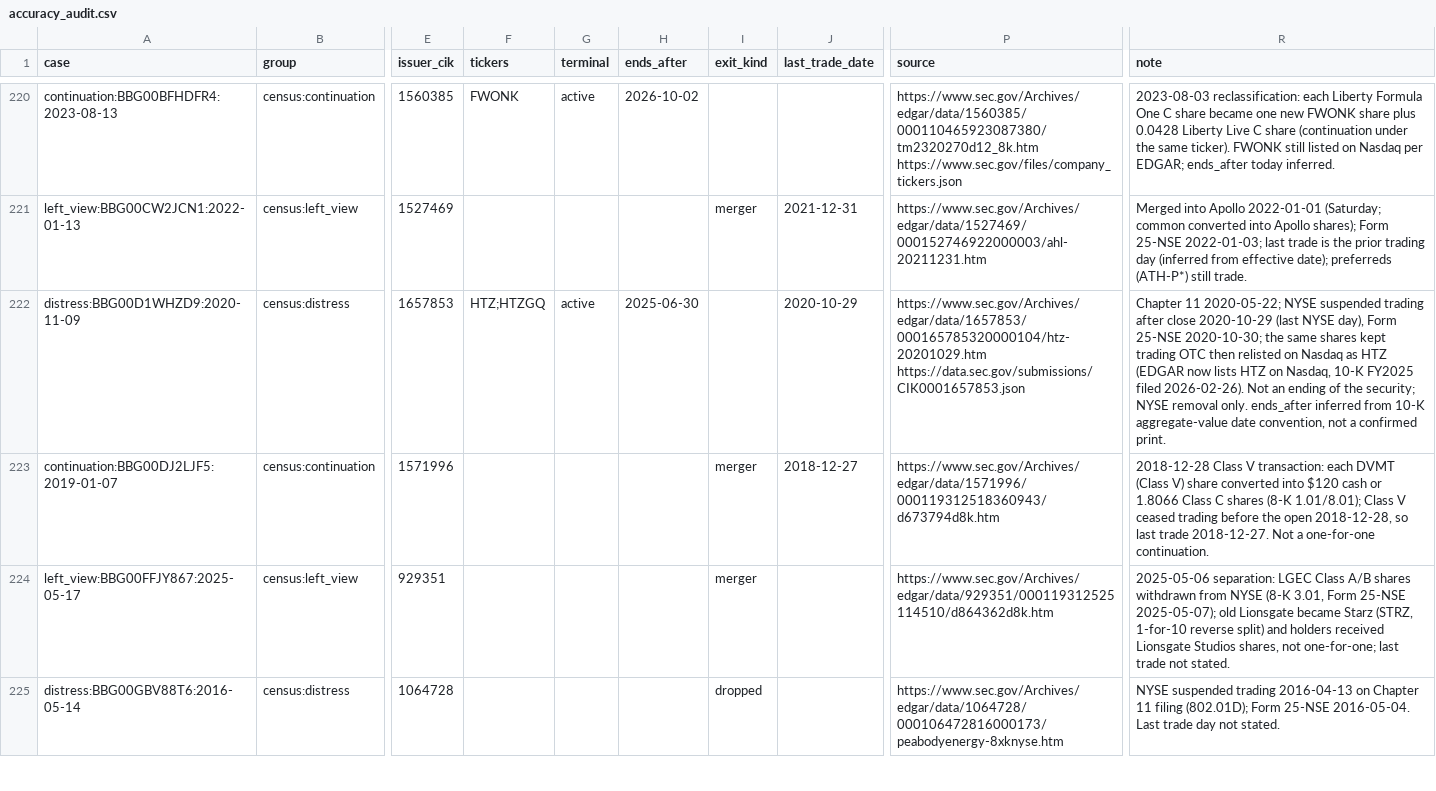
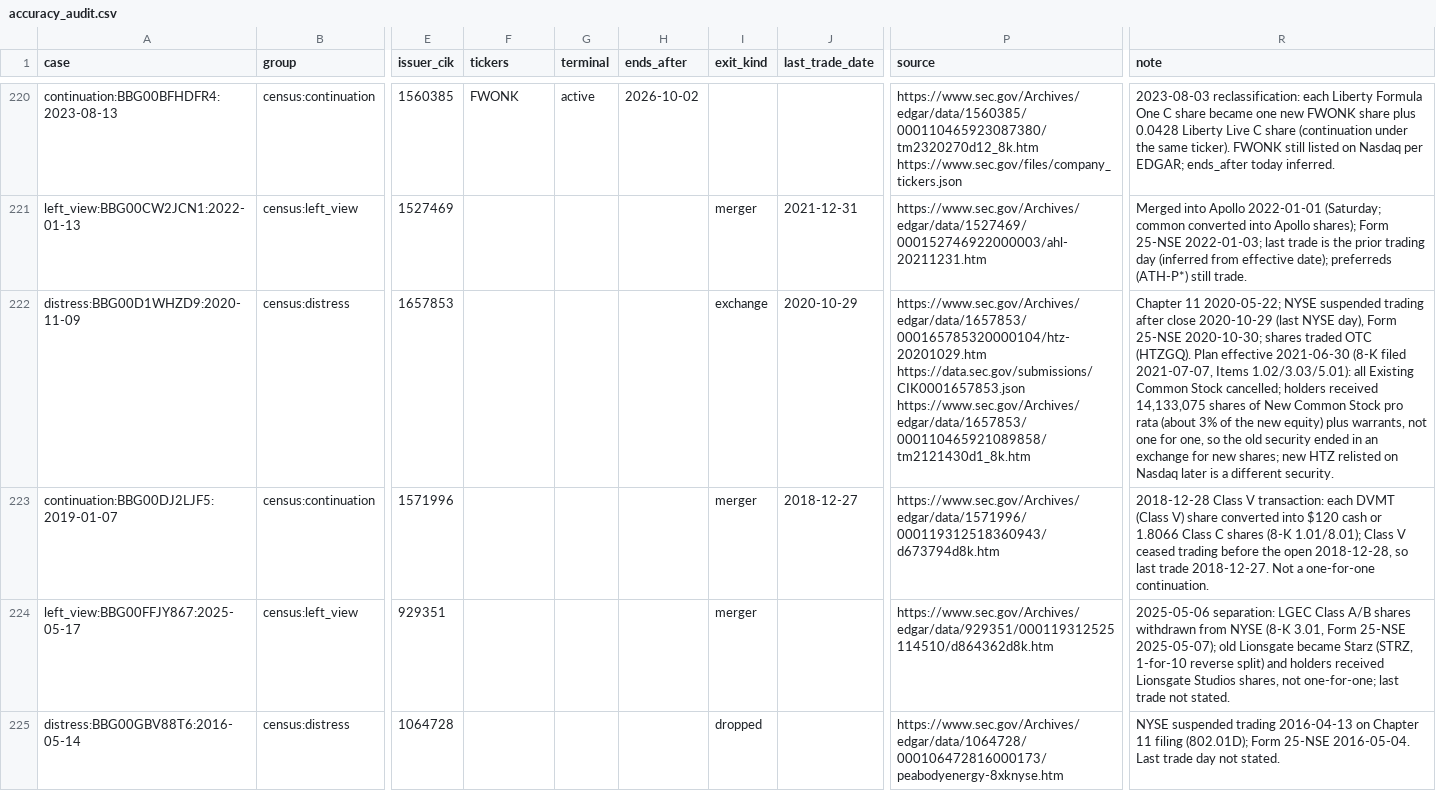
Before and after one commit to royelee/delist-detection, a CSV file: data/accuracy_audit.csv, drawn as a sheet; only a part is shown, gaps mark what is left out; the diff names each change by its address in the sheet, - before the commit and + after, or states it on an @@ line.

```diff
--- a/data/accuracy_audit.csv
+++ b/data/accuracy_audit.csv
-F222 (tickers): HTZ;HTZGQ
+F222 (tickers): (empty)
-G222 (terminal): active
+G222 (terminal): (empty)
-H222 (ends_after): 2025-06-30
+H222 (ends_after): (empty)
-I222 (exit_kind): (empty)
+I222 (exit_kind): exchange
-P222 (source): https://www.sec.gov/Archives/edgar/data/1657853/000165785320000104/htz-20201029.htm https://data.sec.gov/submissions/CIK0001657853.json
+P222 (source): https://www.sec.gov/Archives/edgar/data/1657853/000165785320000104/htz-20201029.htm https://data.sec.gov/submissions/CIK0001657853.json https://www.sec.gov/Archives/edgar/data/1657853/000110465921089858/tm2121430d1_8k.htm
-R222 (note): …25-NSE 2020-10-30; the same shares kept trading OTC then relisted on Nasdaq as HTZ (EDGAR now lists HTZ on Nasdaq, 10-K FY2025 filed 2026-02-26). Not an ending of the security; NYSE removal only. ends_after inferred from 10-K aggregate-value date convention, not a confirmed print.
+R222 (note): …25-NSE 2020-10-30; shares traded OTC (HTZGQ). Plan effective 2021-06-30 (8-K filed 2021-07-07, Items 1.02/3.03/5.01): all Existing Common Stock cancelled; holders received 14,133,075 shares of New Common Stock pro rata (about 3% of the new equity) plus warrants, not one for one, so the old security ended in an exchange for new shares; new HTZ relisted on Nasdaq later is a different security.
```
Also changed, not shown: 1 other file.
